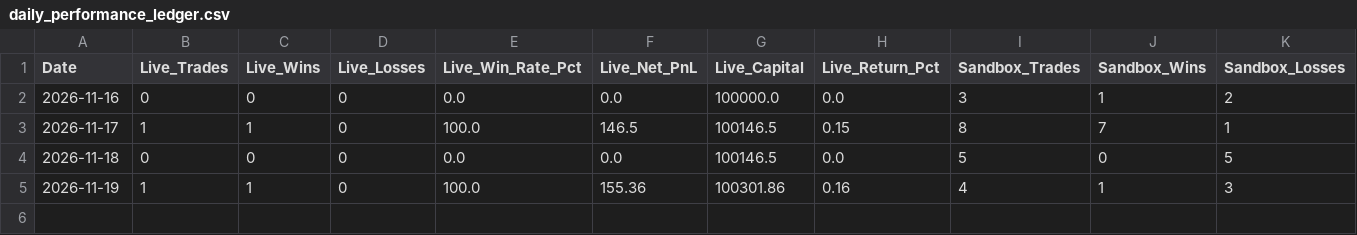
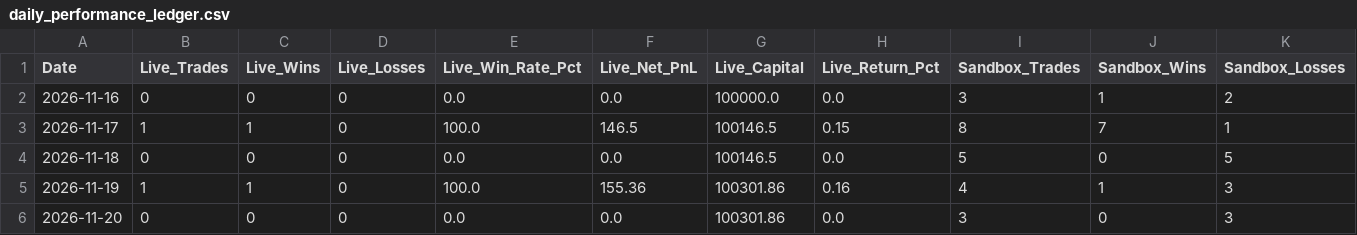
Before and after one commit to TN-Light/trading, a CSV file: reports/papertrade/daily_performance_ledger.csv, drawn as a sheet; only a part is shown; rows hold the shown columns only; the diff names each change by its address in the sheet, - before the commit and + after, or states it on an @@ line.

```diff
--- a/reports/papertrade/daily_performance_ledger.csv
+++ b/reports/papertrade/daily_performance_ledger.csv
+row 6: 2026-11-20 | 0 | 0 | 0 | 0.0 | 0.0 | 100301.86 | 0.0 | 3 | 0 | 3
```
Also changed, not shown: reports/papertrade/live_ledger.csv, 1 other file.
